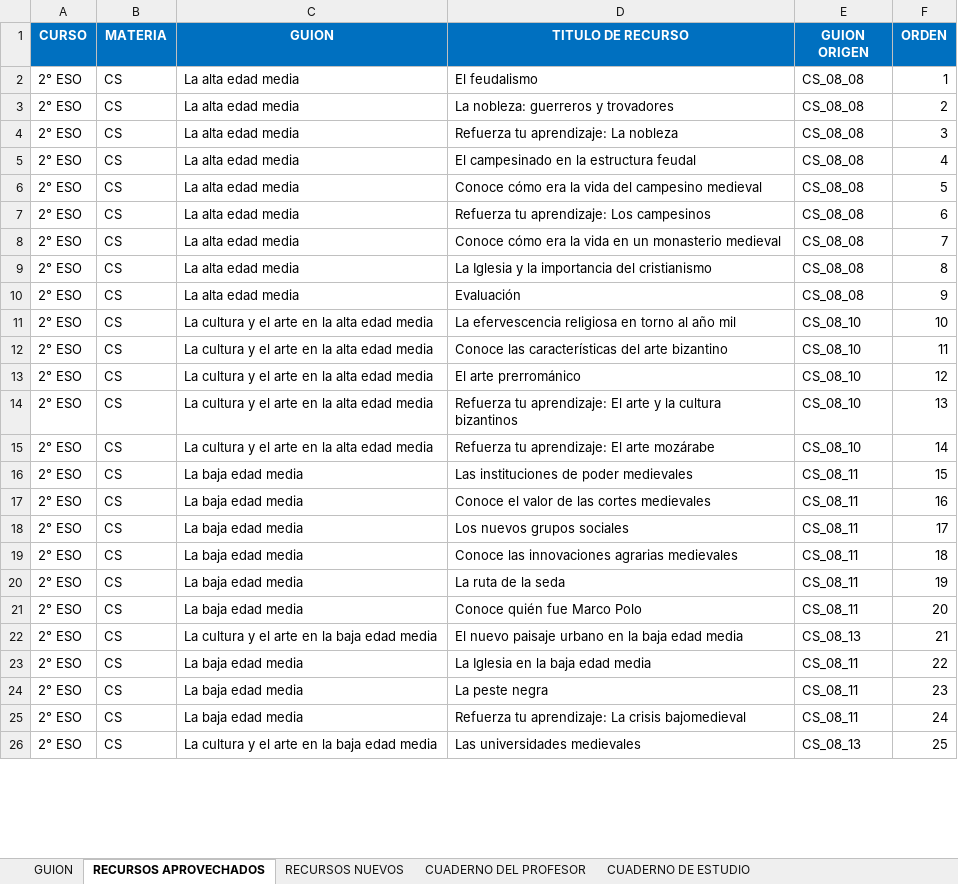
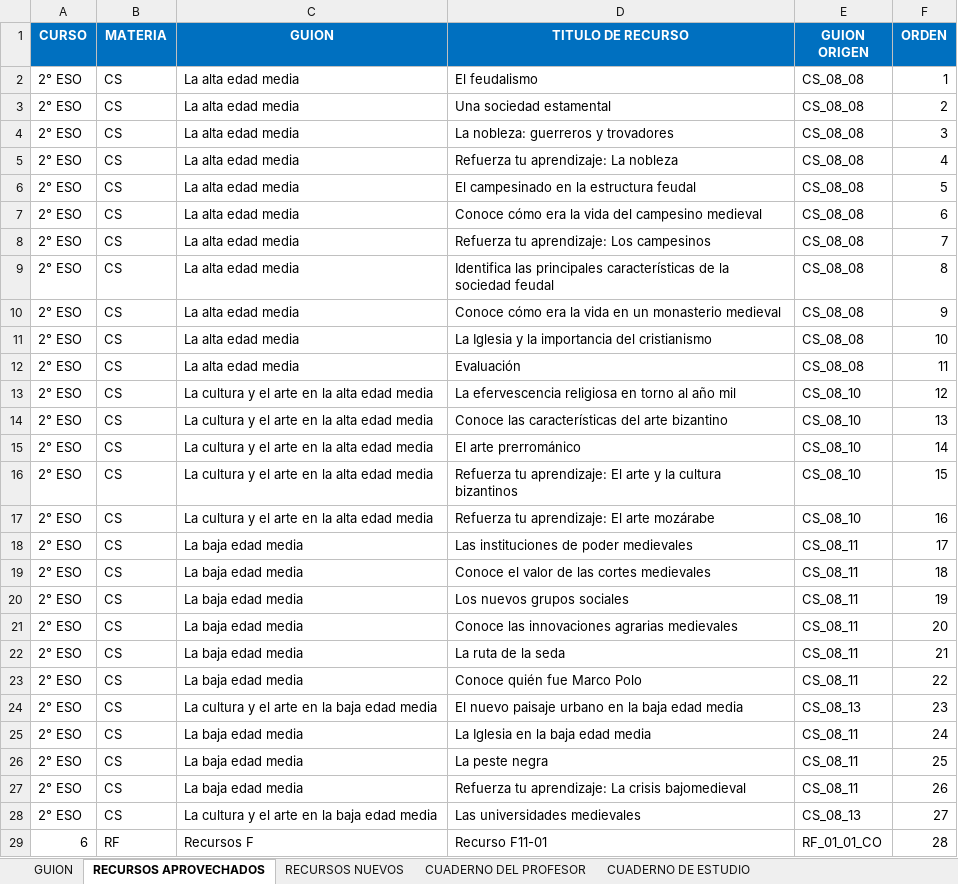
Before and after one commit to AulaPlanetaColombia/CienciasSociales, an Excel workbook: fuentes/contenidos/grado07/guion02/EsqueletoGuion_CS_07_02_CO.xlsx, sheet RECURSOS APROVECHADOS, drawn as a sheet; only a part is shown; values as stored, in another font and other column widths than the file's, no borders; addresses are those after the commit; the diff covers the shown part only; the diff names each change by its address in the sheet, - before the commit and + after, or states it on an @@ line.

```diff
--- a/fuentes/contenidos/grado07/guion02/EsqueletoGuion_CS_07_02_CO.xlsx (sheet RECURSOS APROVECHADOS)
+++ b/fuentes/contenidos/grado07/guion02/EsqueletoGuion_CS_07_02_CO.xlsx (sheet RECURSOS APROVECHADOS)
-D3 (TITULO DE RECURSO): La nobleza: guerreros y trovadores
+D3 (TITULO DE RECURSO): Una sociedad estamental
-D4 (TITULO DE RECURSO): Refuerza tu aprendizaje: La nobleza
+D4 (TITULO DE RECURSO): La nobleza: guerreros y trovadores
-D5 (TITULO DE RECURSO): El campesinado en la estructura feudal
+D5 (TITULO DE RECURSO): Refuerza tu aprendizaje: La nobleza
-D6 (TITULO DE RECURSO): Conoce cómo era la vida del campesino medieval
+D6 (TITULO DE RECURSO): El campesinado en la estructura feudal
-D7 (TITULO DE RECURSO): Refuerza tu aprendizaje: Los campesinos
+D7 (TITULO DE RECURSO): Conoce cómo era la vida del campesino medieval
-D8 (TITULO DE RECURSO): Conoce cómo era la vida en un monasterio medieval
+D8 (TITULO DE RECURSO): Refuerza tu aprendizaje: Los campesinos
-D9 (TITULO DE RECURSO): La Iglesia y la importancia del cristianismo
+D9 (TITULO DE RECURSO): Identifica las principales características de la sociedad feudal
-D10 (TITULO DE RECURSO): Evaluación
+D10 (TITULO DE RECURSO): Conoce cómo era la vida en un monasterio medieval
+row 11: 2° ESO | CS | La alta edad media | La Iglesia y la importancia del cristianismo | CS_08_08 | 10
+row 12: 2° ESO | CS | La alta edad media | Evaluación | CS_08_08 | 11
-F13 (ORDEN): 10
+F13 (ORDEN): 12
-F14 (ORDEN): 11
+F14 (ORDEN): 13
-F15 (ORDEN): 12
+F15 (ORDEN): 14
-F16 (ORDEN): 13
+F16 (ORDEN): 15
-F17 (ORDEN): 14
+F17 (ORDEN): 16
-F18 (ORDEN): 15
+F18 (ORDEN): 17
-F19 (ORDEN): 16
+F19 (ORDEN): 18
-F20 (ORDEN): 17
+F20 (ORDEN): 19
-F21 (ORDEN): 18
+F21 (ORDEN): 20
-F22 (ORDEN): 19
+F22 (ORDEN): 21
-F23 (ORDEN): 20
+F23 (ORDEN): 22
-F24 (ORDEN): 21
+F24 (ORDEN): 23
-F25 (ORDEN): 22
+F25 (ORDEN): 24
-F26 (ORDEN): 23
+F26 (ORDEN): 25
-F27 (ORDEN): 24
+F27 (ORDEN): 26
-F28 (ORDEN): 25
+F28 (ORDEN): 27
+row 29: 6 | RF | Recursos F | Recurso F11-01 | RF_01_01_CO | 28
```
Also changed, not shown: 2 added rows and 9 edited cells elsewhere in this sheet, sheet CUADERNO DE ESTUDIO, sheet CUADERNO DEL PROFESOR, sheet RECURSOS NUEVOS, sheet GUION, fuentes/contenidos/grado07/guion01/EsqueletoGuion_CS_07_01_CO.xlsx, 2 other files.
